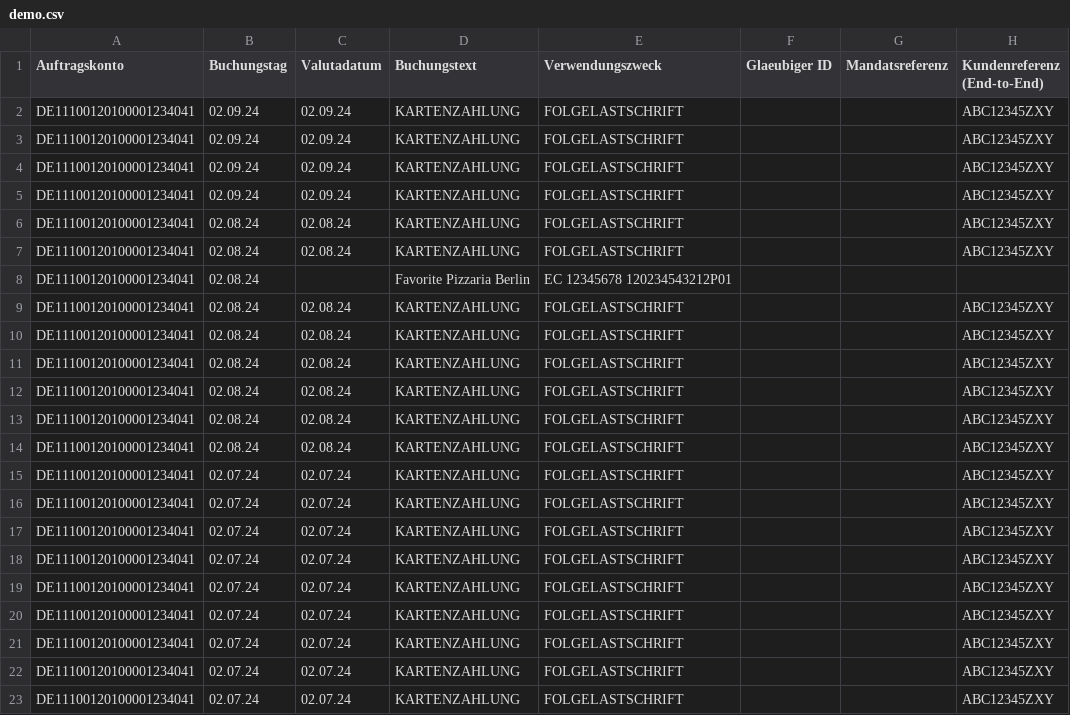
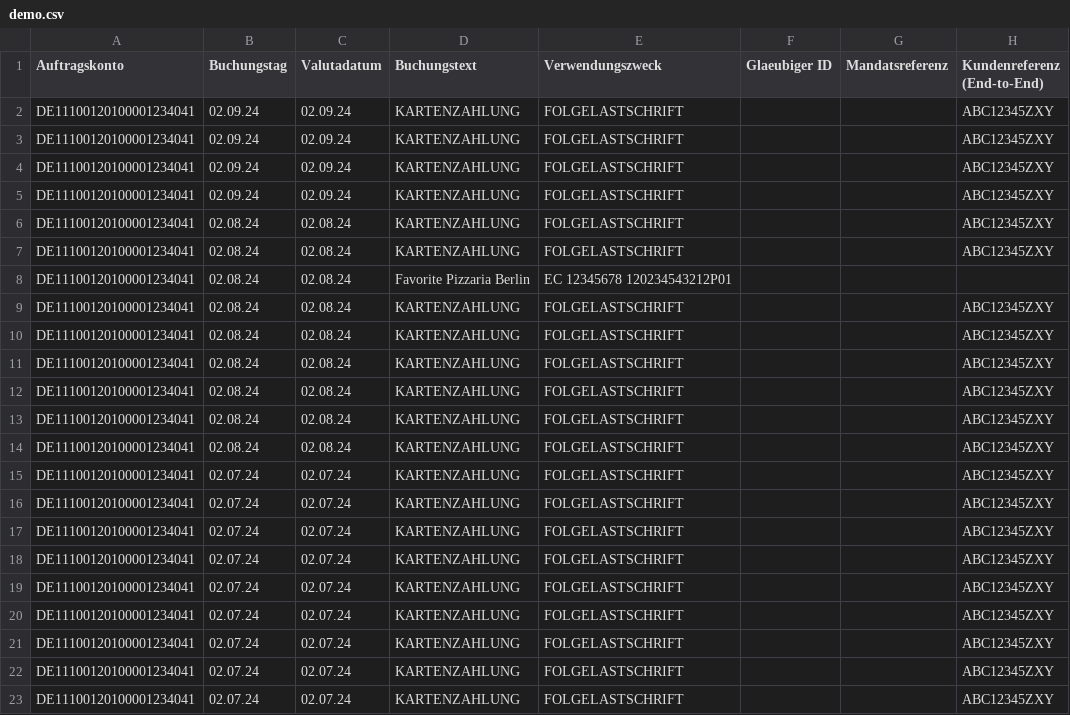
Before and after one commit to xremix/FinanceAnalyser, a CSV file: demo.csv, drawn as a sheet; only a part is shown; the diff names each change by its address in the sheet, - before the commit and + after, or states it on an @@ line.

Commit message:
fix csv

```diff
--- a/demo.csv
+++ b/demo.csv
-C8 (Valutadatum): (empty)
+C8 (Valutadatum): 02.08.24
```
